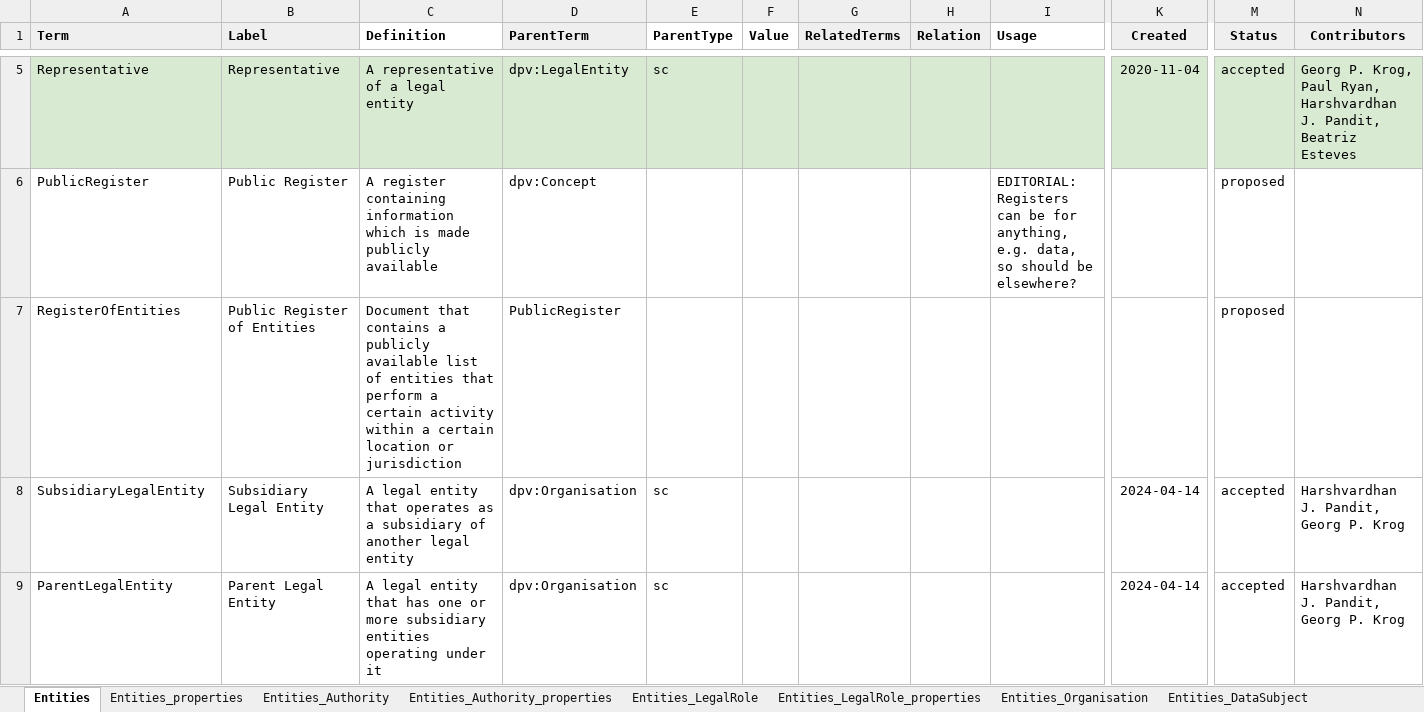
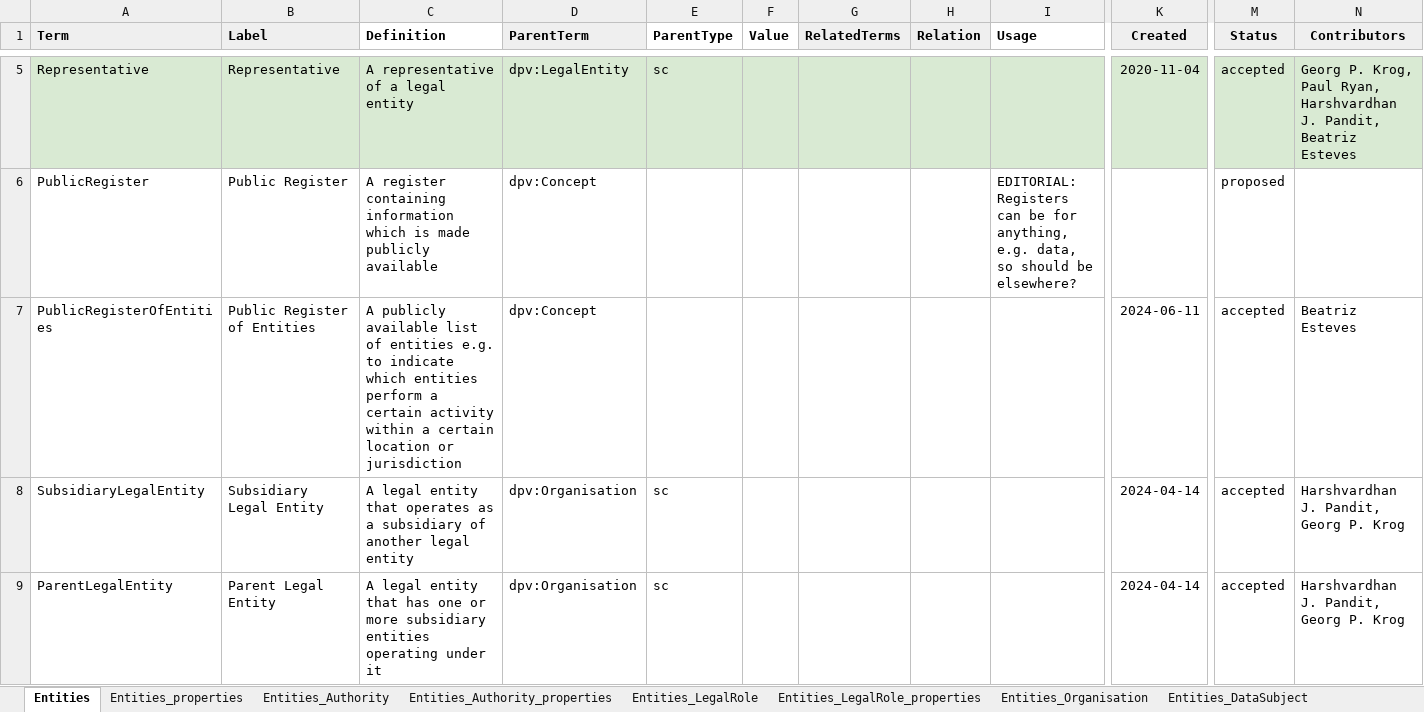
Before and after one commit to w3c/dpv, an Excel workbook: code/vocab_csv/entities.xlsx, sheet Entities, drawn as a sheet; only a part is shown, gaps mark what is left out; values as stored, in another font and other column widths than the file's, no borders; charts and pictures and conditional formats not drawn; removed rows and columns are numbered as before the commit, all else as after; rows hold the shown columns only; the diff names each change by its address in the sheet, - before the commit and + after, or states it on an @@ line.

Commit message:
add missing concept dpv:PublicRegisterOfEntities
- adds concept dpv:PublicRegisterOfEntities to entities module
- concept is required in EU-DGA extension

Co-authored-by: Beatriz Esteves <beatriz.gc.esteves@gmail.com>

```diff
--- a/code/vocab_csv/entities.xlsx (sheet Entities)
+++ b/code/vocab_csv/entities.xlsx (sheet Entities)
-row 7: RegisterOfEntities | Public Register of Entities | Document that contains a publicly available list of entities that perform a certain activity within a certain location or jurisdiction | PublicRegister |  |  |  |  |  |  | proposed
+row 7: PublicRegisterOfEntities | Public Register of Entities | A publicly available list of entities e.g. to indicate which entities perform a certain activity within a certain location or jurisdiction | dpv:Concept |  |  |  |  |  | 2024-06-11 | accepted | Beatriz Esteves
```
Also changed, not shown: 45 other files.
